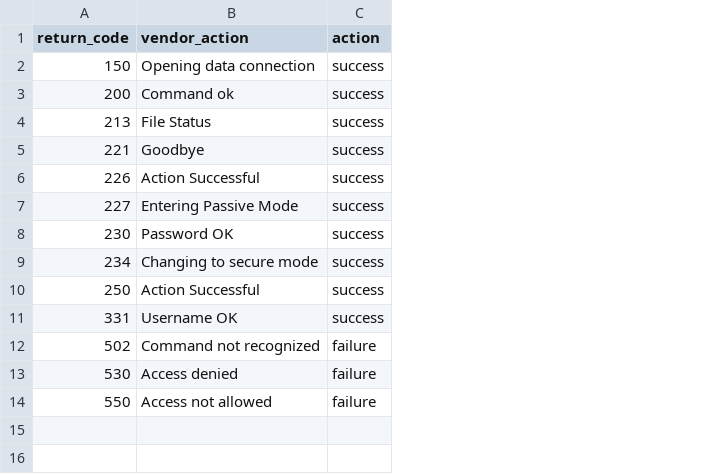
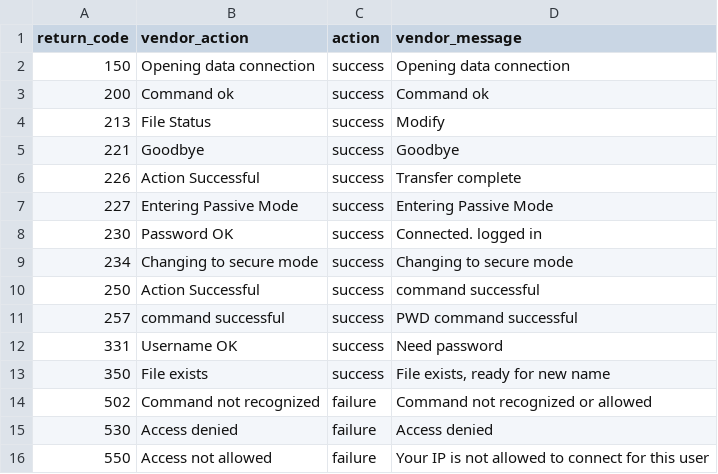
Before and after one commit to jewnix/crushftp_app_for_splunk, a CSV file: lookups/crushftp_actions.csv, drawn as a sheet; the diff names each change by its address in the sheet, - before the commit and + after, or states it on an @@ line.

```diff
--- a/lookups/crushftp_actions.csv
+++ b/lookups/crushftp_actions.csv
+column D (vendor_message), rows 2-10: Opening data connection | Command ok | Modify | Goodbye | Transfer complete | Entering Passive Mode | Connected. logged in | Changing to secure mode | command successful; row 12: Need password; rows 14-16: Command not recognized or allowed | Access denied | Your IP is not allowed to connect for this user
+row 11: 257 | command successful | success | PWD command successful
+row 13: 350 | File exists | success | File exists, ready for new name
```
Also changed, not shown: 14 other files.
